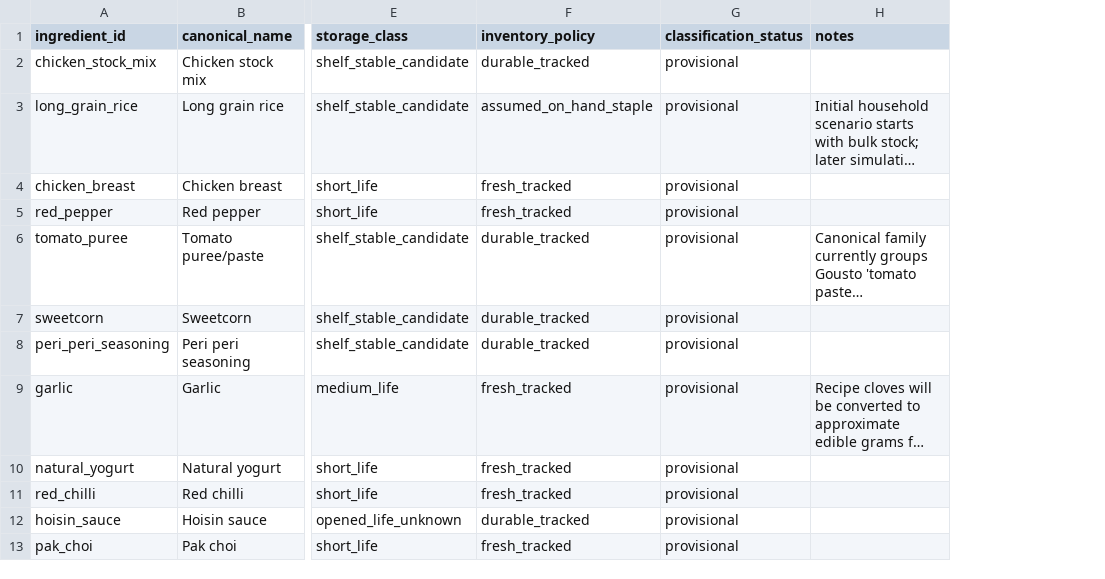
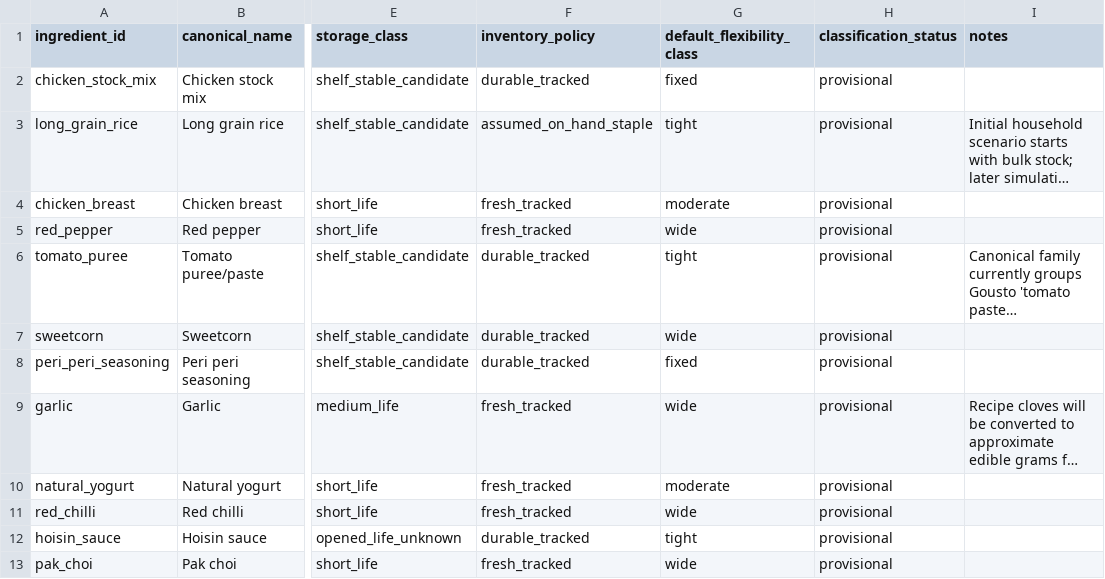
Before and after one commit to hassambashir/grocery-optimiser, a CSV file: data/ingredients.csv, drawn as a sheet; only a part is shown, gaps mark what is left out; long unchanged cells end in …; the diff names each change by its address in the sheet, - before the commit and + after, or states it on an @@ line.

Commit message:
Assign first-pass quantity flexibility classes

```diff
--- a/data/ingredients.csv
+++ b/data/ingredients.csv
+column G (default_flexibility_class), rows 2-13: fixed | tight | moderate | wide | tight | wide | fixed | wide | moderate | wide | tight | wide
```
